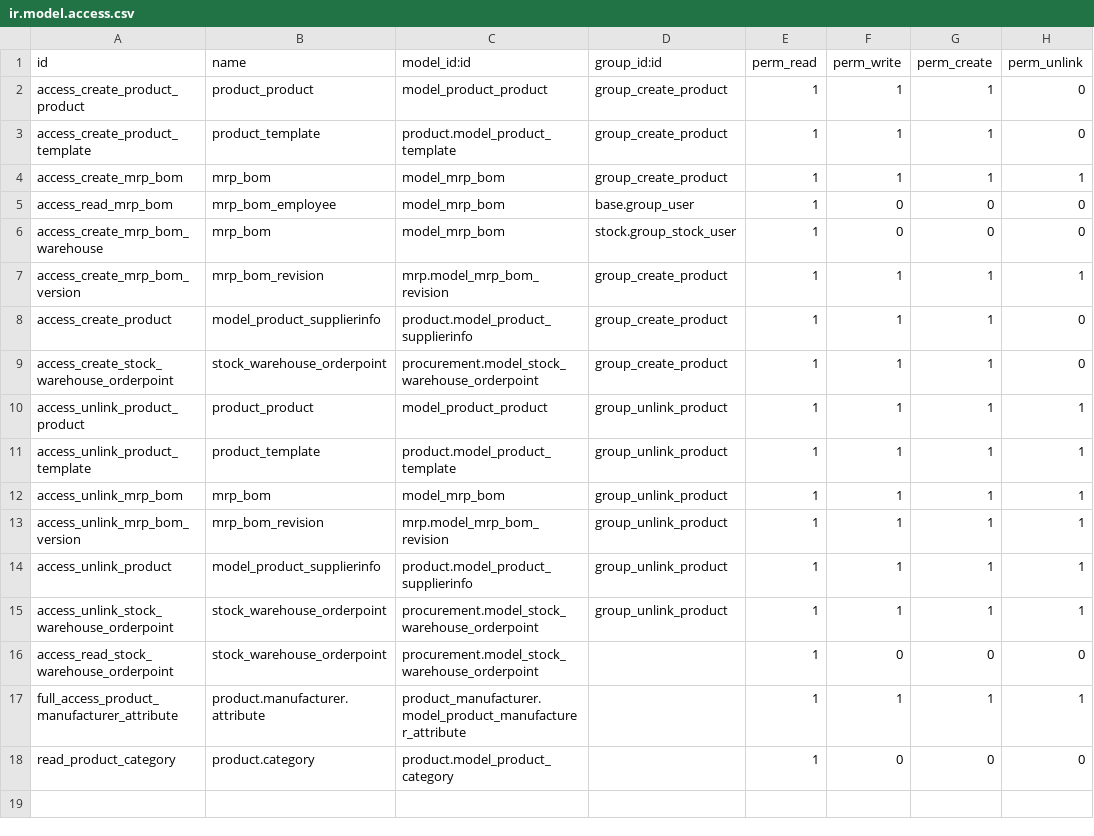
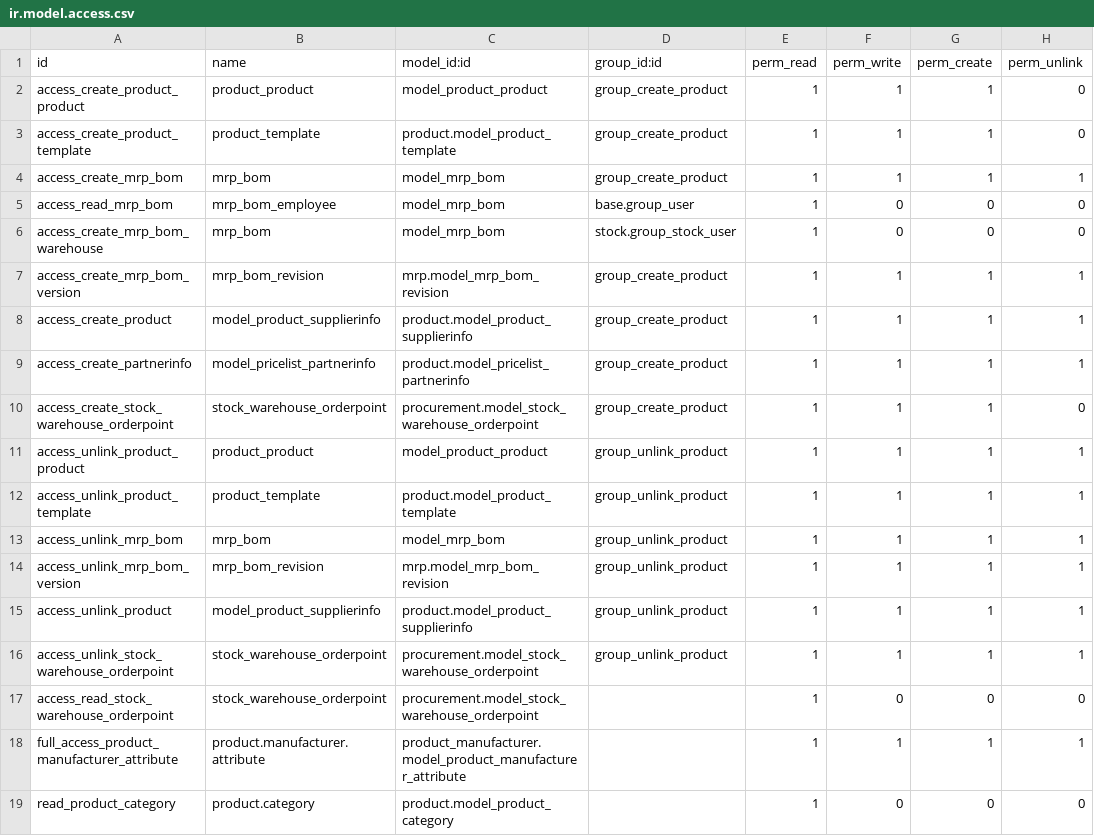
Before and after one commit to iw3hxn/LibrERP, a CSV file: product_bom/security/ir.model.access.csv, drawn as a sheet.

Commit message:
[product_bom] fix security for change price

```diff
--- a/product_bom/security/ir.model.access.csv
+++ b/product_bom/security/ir.model.access.csv
@@ -7,3 +7,4 @@
 "access_create_mrp_bom_version","mrp_bom_revision","mrp.model_mrp_bom_revision","group_create_product",1,1,1,1
-"access_create_product","model_product_supplierinfo","product.model_product_supplierinfo","group_create_product",1,1,1,0
+"access_create_product","model_product_supplierinfo","product.model_product_supplierinfo","group_create_product",1,1,1,1
+"access_create_partnerinfo","model_pricelist_partnerinfo","product.model_pricelist_partnerinfo","group_create_product",1,1,1,1
 "access_create_stock_warehouse_orderpoint","stock_warehouse_orderpoint","procurement.model_stock_warehouse_orderpoint","group_create_product",1,1,1,0
```
Also changed, not shown: 1 other file.
